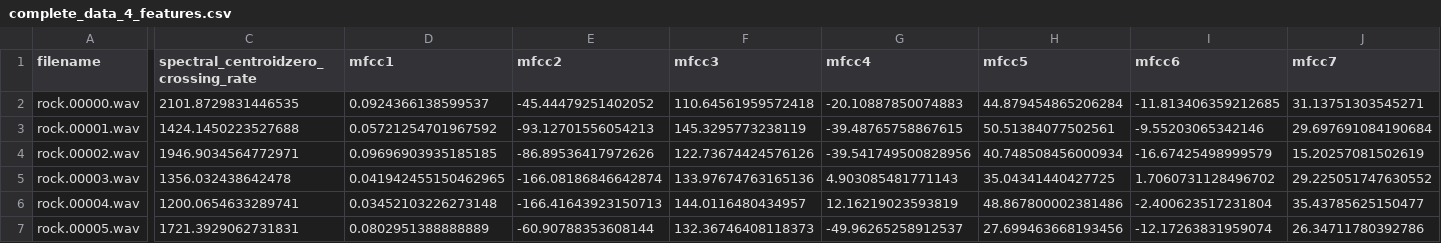
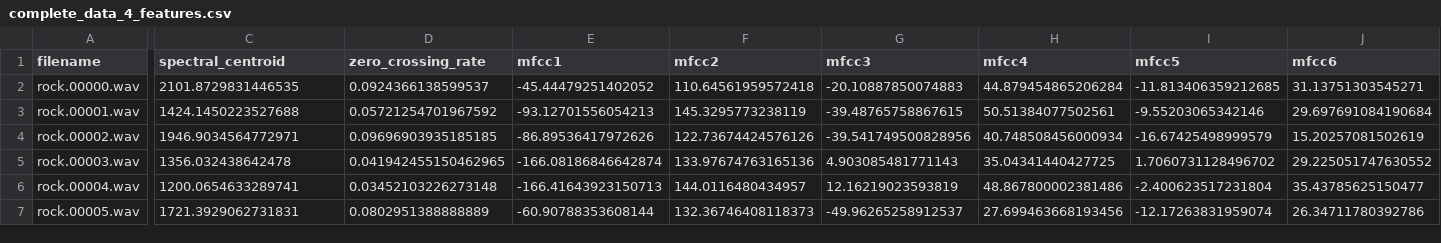
Before and after one commit to MrGandalv/MUGGE, a CSV file: complete_data_4_features.csv, drawn as a sheet; only a part is shown, gaps mark what is left out; the diff covers the shown part only; the diff names each change by its address in the sheet, - before the commit and + after, or states it on an @@ line.

Commit message:
Add files via upload

```diff
--- a/complete_data_4_features.csv
+++ b/complete_data_4_features.csv
-C1: spectral_centroidzero_crossing_rate
+C1: spectral_centroid
-D1: mfcc1
+D1: zero_crossing_rate
-E1: mfcc2
+E1: mfcc1
-F1: mfcc3
+F1: mfcc2
-G1: mfcc4
+G1: mfcc3
-H1: mfcc5
+H1: mfcc4
-I1: mfcc6
+I1: mfcc5
-J1: mfcc7
+J1: mfcc6
```
Also changed, not shown: 15 edited cells elsewhere in this file.
